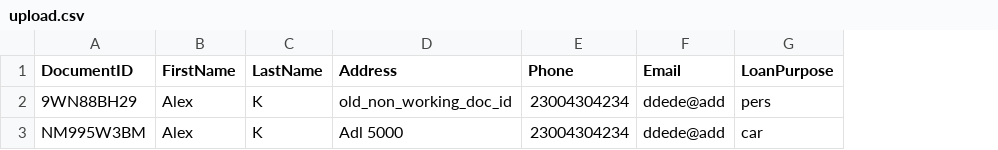
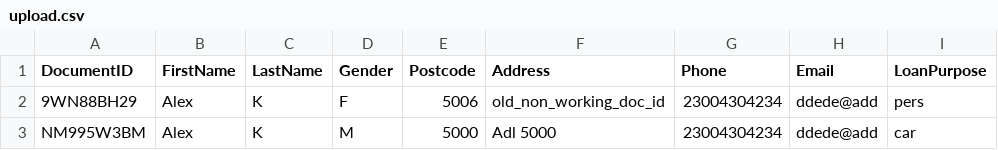
Before and after one commit to akiskin/leadtrader-frontend, a CSV file: examples/upload.csv, drawn as a sheet; only a part is shown; the diff names each change by its address in the sheet, - before the commit and + after, or states it on an @@ line.

```diff
--- a/examples/upload.csv
+++ b/examples/upload.csv
+column D (Gender), rows 2-3: F | M
+column E (Postcode), rows 2-3: 5006 | 5000
```
Also changed, not shown: 2 other files.
